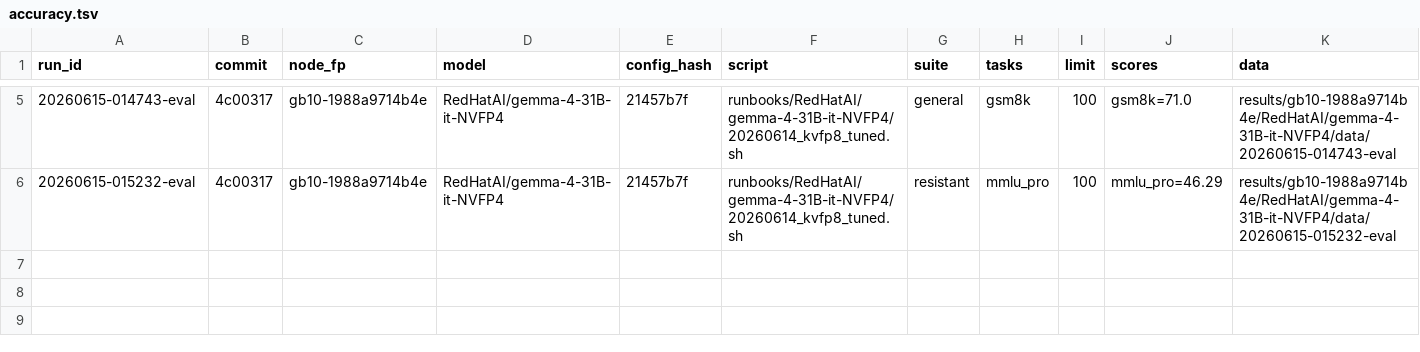
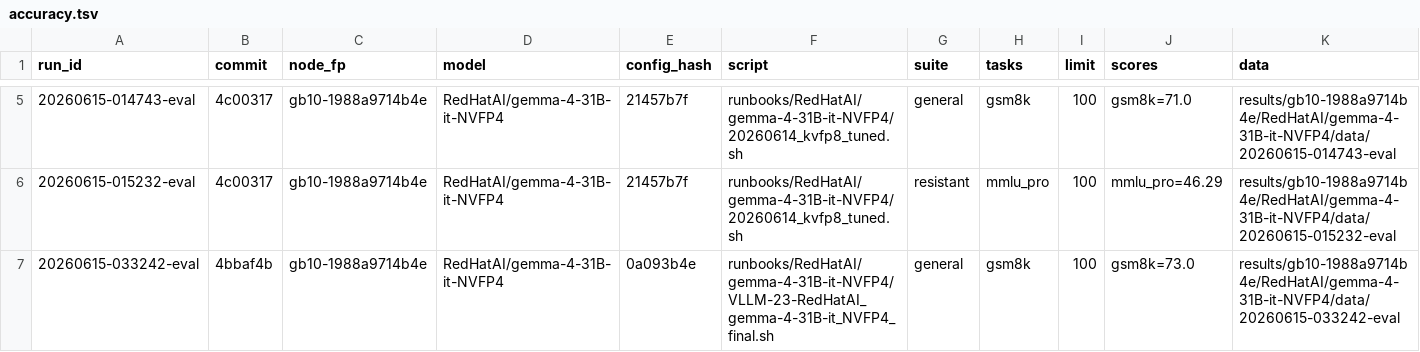
Before and after one commit to josephkern/autohomelab, a TSV file: results/gb10-1988a9714b4e/RedHatAI/gemma-4-31B-it-NVFP4/accuracy.tsv, drawn as a sheet; only a part is shown, gaps mark what is left out.

```diff
--- a/results/gb10-1988a9714b4e/RedHatAI/gemma-4-31B-it-NVFP4/accuracy.tsv
+++ b/results/gb10-1988a9714b4e/RedHatAI/gemma-4-31B-it-NVFP4/accuracy.tsv
@@ -6 +6,2 @@ run_id	commit	node_fp	model	config_hash	script	suite	tasks	limit	scores	data
 20260615-015232-eval	4c00317	gb10-1988a9714b4e	RedHatAI/gemma-4-31B-it-NVFP4	21457b7f	runbooks/RedHatAI/gemma-4-31B-it-NVFP4/20260614_kvfp8_tuned.sh	resistant	mmlu_pro	100	mmlu_pro=46.29	results/gb10-1988a9714b4e/RedHatAI/gemma-4-31B-it-NVFP4/data/20260615-015232-eval
+20260615-033242-eval	4bbaf4b	gb10-1988a9714b4e	RedHatAI/gemma-4-31B-it-NVFP4	0a093b4e	runbooks/RedHatAI/gemma-4-31B-it-NVFP4/VLLM-23-RedHatAI_gemma-4-31B-it_NVFP4_final.sh	general	gsm8k	100	gsm8k=73.0	results/gb10-1988a9714b4e/RedHatAI/gemma-4-31B-it-NVFP4/data/20260615-033242-eval
```
Also changed, not shown: results/gb10-1988a9714b4e/RedHatAI/Qwen3.6-35B-A3B-NVFP4/accuracy.tsv, 2 other files.
